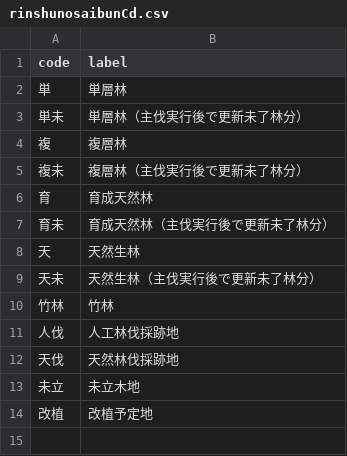
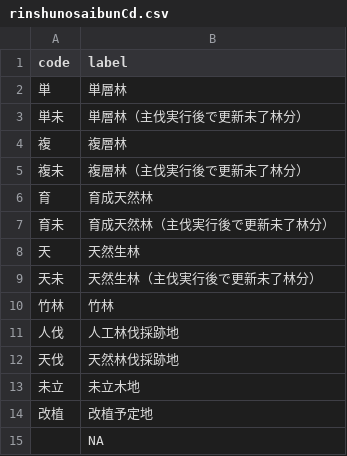
Before and after one commit to yutannihilation/kokudosuuchi-metadata, a CSV file: data/codelist/rinshunosaibunCd.csv, drawn as a sheet.

```diff
--- a/data/codelist/rinshunosaibunCd.csv
+++ b/data/codelist/rinshunosaibunCd.csv
@@ -14 +14,2 @@ code,label
 改植,改植予定地
+　,NA
```
Also changed, not shown: 3 other files.
